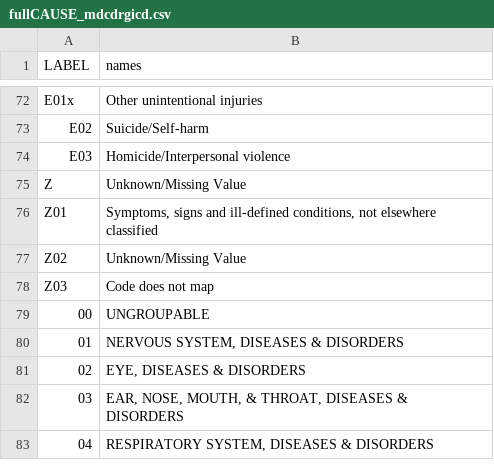
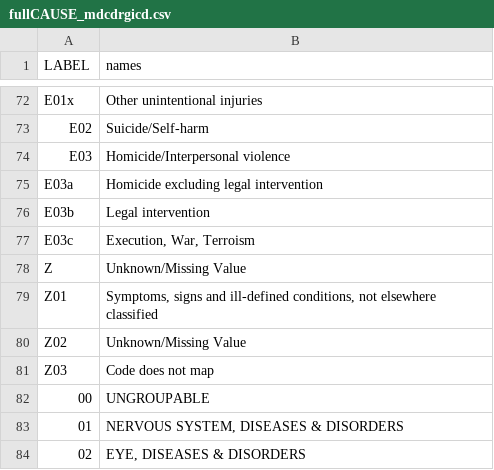
Before and after one commit to mcSamuelDataSci/CACommunityBurden, a CSV file: myCBD/myInfo/fullCAUSE_mdcdrgicd.csv, drawn as a sheet; only a part is shown, gaps mark what is left out; the shorter side is filled out with more unchanged rows.

```diff
--- a/myCBD/myInfo/fullCAUSE_mdcdrgicd.csv
+++ b/myCBD/myInfo/fullCAUSE_mdcdrgicd.csv
@@ -74,2 +74,5 @@ E02,Suicide/Self-harm
 E03,Homicide/Interpersonal violence
+E03a,Homicide excluding legal intervention
+E03b,Legal intervention
+E03c,"Execution, War, Terroism"
 Z,Unknown/Missing Value
```
Also changed, not shown: 6 other files.
